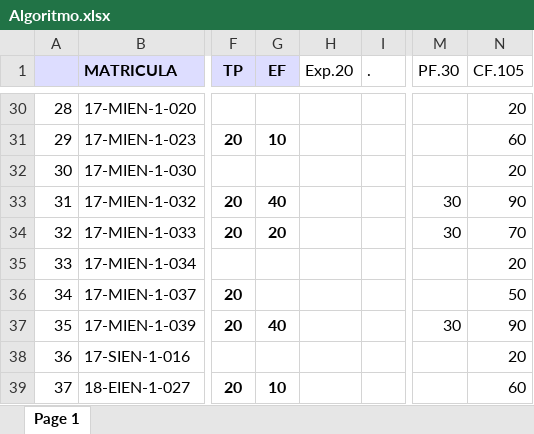
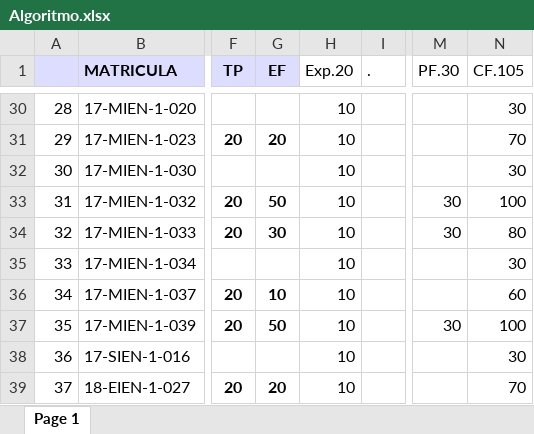
Before and after one commit to sgermosen/DocumentosUniversitarios, an Excel workbook: OYM/_DocumentosComunes/Algoritmo.xlsx, sheet Page 1, drawn as a sheet; only a part is shown, gaps mark what is left out; values as stored, in another font and other column widths than the file's, no borders; the diff covers the shown part only; the diff names each change by its address in the sheet, - before the commit and + after, or states it on an @@ line.

```diff
--- a/OYM/_DocumentosComunes/Algoritmo.xlsx (sheet Page 1)
+++ b/OYM/_DocumentosComunes/Algoritmo.xlsx (sheet Page 1)
-H30:H39 (Exp.20): (empty)
+H30:H39 (Exp.20): 10
-N30 (CF.105): 20
+N30 (CF.105): 30
-G31 (EF): 10
+G31 (EF): 20
-N31 (CF.105): 60
+N31 (CF.105): 70
-N32 (CF.105): 20
+N32 (CF.105): 30
-G33 (EF): 40
+G33 (EF): 50
-N33 (CF.105): 90
+N33 (CF.105): 100
-G34 (EF): 20
+G34 (EF): 30
-N34 (CF.105): 70
+N34 (CF.105): 80
-N35 (CF.105): 20
+N35 (CF.105): 30
-G36 (EF): (empty)
+G36 (EF): 10
-N36 (CF.105): 50
+N36 (CF.105): 60
-G37 (EF): 40
+G37 (EF): 50
-N37 (CF.105): 90
+N37 (CF.105): 100
-N38 (CF.105): 20
+N38 (CF.105): 30
-G39 (EF): 10
+G39 (EF): 20
-N39 (CF.105): 60
+N39 (CF.105): 70
```
Also changed, not shown: 67 edited cells elsewhere in this sheet.
